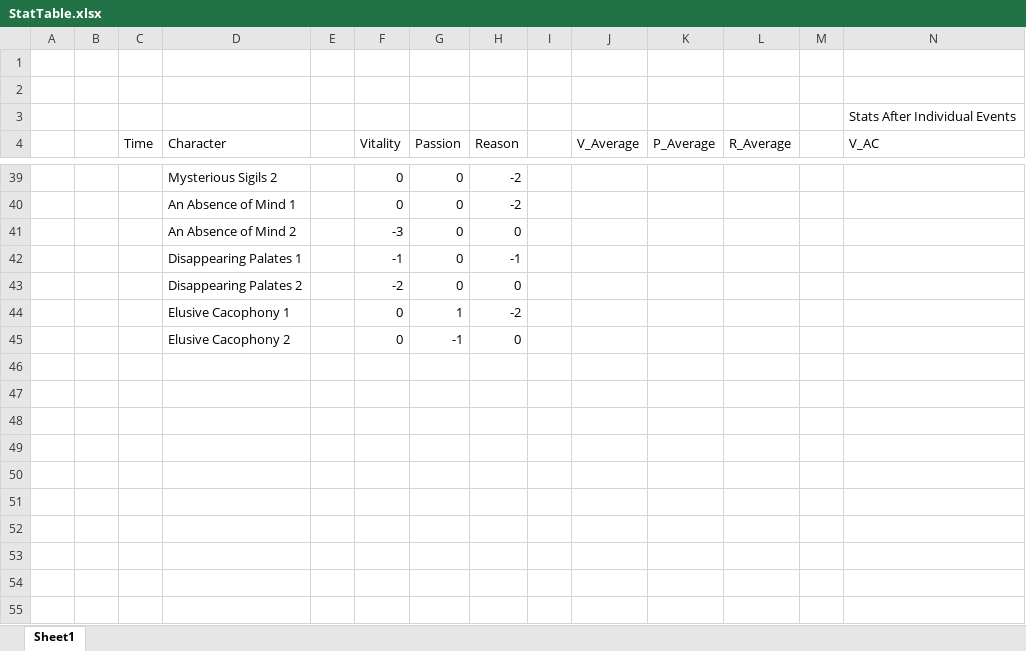
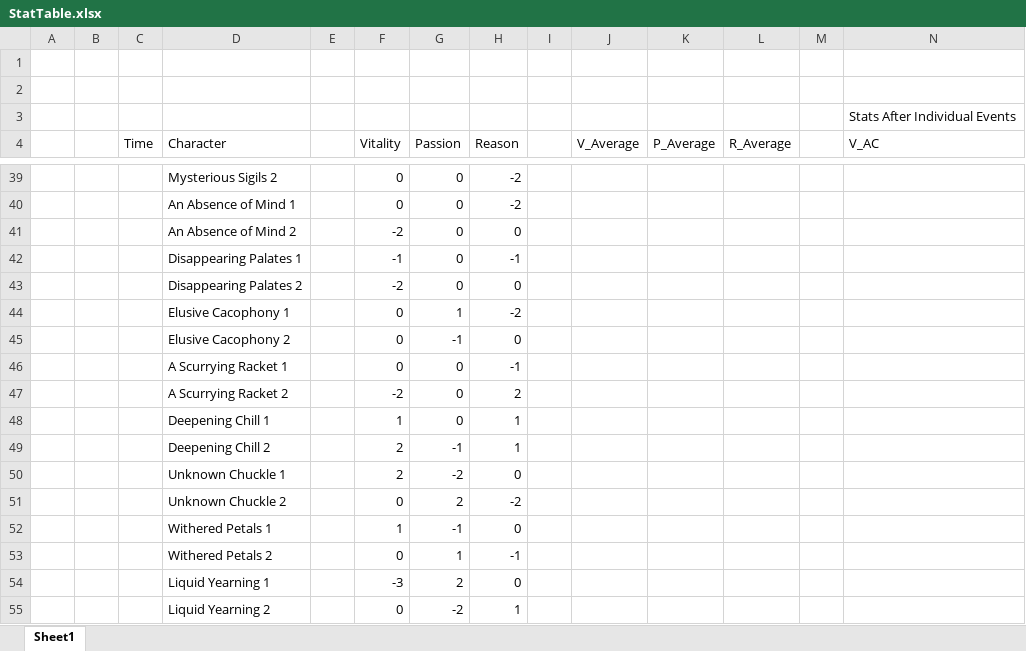
Before and after one commit to jrdngrysn/ShadowsOfHuntshire, an Excel workbook: Assets/StatTable.xlsx, sheet Sheet1, drawn as a sheet; only a part is shown, gaps mark what is left out; values as stored, in another font and other column widths than the file's, no borders; rows hold the shown columns only; the diff covers the shown part only; the diff names each change by its address in the sheet, - before the commit and + after, or states it on an @@ line.

Commit message:
Fixed the mismatch in some of the changed random events from last week and updated the stat table with the new events

```diff
--- a/Assets/StatTable.xlsx (sheet Sheet1)
+++ b/Assets/StatTable.xlsx (sheet Sheet1)
-F41 (Vitality): -3
+F41 (Vitality): -2
+row 46:  |  |  | A Scurrying Racket 1 |  | 0 | 0 | -1
+row 47:  |  |  | A Scurrying Racket 2 |  | -2 | 0 | 2
+row 48:  |  |  | Deepening Chill 1 |  | 1 | 0 | 1
+row 49:  |  |  | Deepening Chill 2 |  | 2 | -1 | 1
+row 50:  |  |  | Unknown Chuckle 1 |  | 2 | -2 | 0
+row 51:  |  |  | Unknown Chuckle 2 |  | 0 | 2 | -2
+row 52:  |  |  | Withered Petals 1 |  | 1 | -1 | 0
+row 53:  |  |  | Withered Petals 2 |  | 0 | 1 | -1
+row 54:  |  |  | Liquid Yearning 1 |  | -3 | 2 | 0
+row 55:  |  |  | Liquid Yearning 2 |  | 0 | -2 | 1
```
Also changed, not shown: 30 edited cells elsewhere in this sheet, 3 other files.
